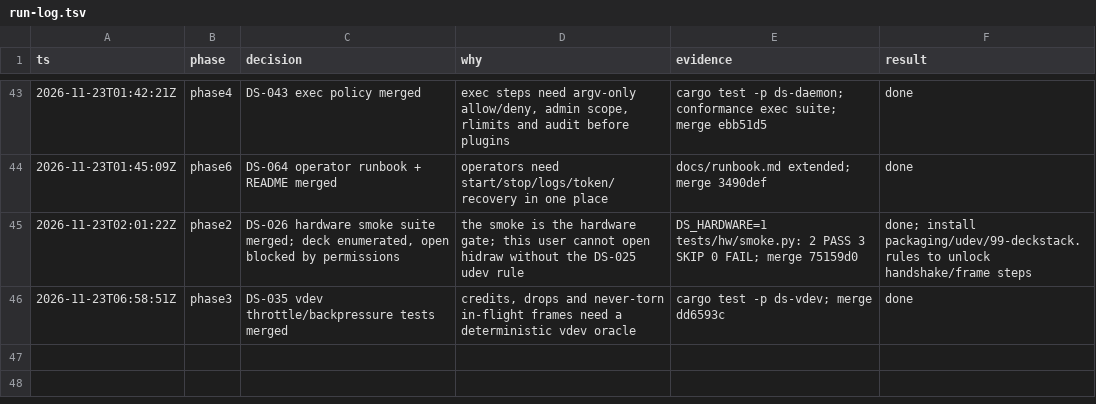
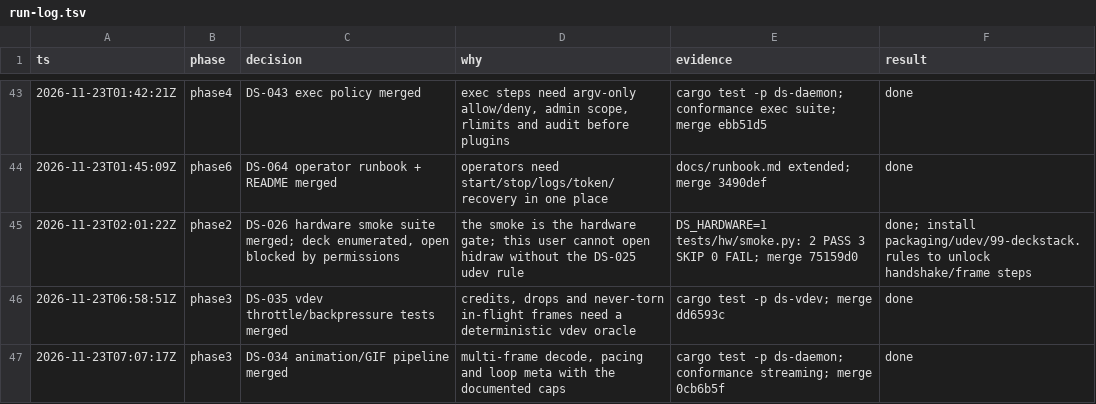
Before and after one commit to zamber/deckstack, a TSV file: docs/run-log.tsv, drawn as a sheet; only a part is shown, gaps mark what is left out.

Commit message:
docs: log DS-034 (coordination commit)
Generated by Mistral Vibe.

Co-Authored-By: Mistral Vibe <vibe@mistral.ai>

```diff
--- a/docs/run-log.tsv
+++ b/docs/run-log.tsv
@@ -46 +46,2 @@ ts	phase	decision	why	evidence	result
 2026-11-23T06:58:51Z	phase3	DS-035 vdev throttle/backpressure tests merged	credits, drops and never-torn in-flight frames need a deterministic vdev oracle	cargo test -p ds-vdev; merge dd6593c	done
+2026-11-23T07:07:17Z	phase3	DS-034 animation/GIF pipeline merged	multi-frame decode, pacing and loop meta with the documented caps	cargo test -p ds-daemon; conformance streaming; merge 0cb6b5f	done
```
